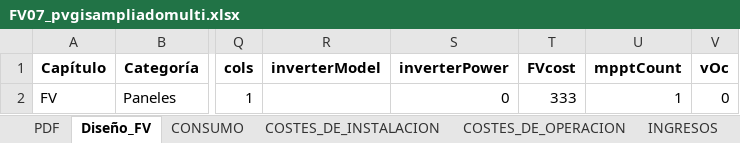
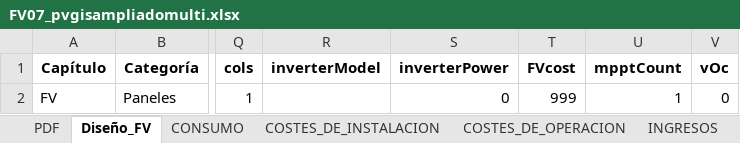
Before and after one commit to pprrgg/frontend, an Excel workbook: public/routers/A0_Sistema_FV/A61_Conectado_a_red/FV07_pvgisampliadomulti.xlsx, sheet Diseño_FV, drawn as a sheet; only a part is shown, gaps mark what is left out; values as stored, in another font and other column widths than the file's, no borders; the diff names each change by its address in the sheet, - before the commit and + after, or states it on an @@ line.

```diff
--- a/public/routers/A0_Sistema_FV/A61_Conectado_a_red/FV07_pvgisampliadomulti.xlsx (sheet Diseño_FV)
+++ b/public/routers/A0_Sistema_FV/A61_Conectado_a_red/FV07_pvgisampliadomulti.xlsx (sheet Diseño_FV)
-T2 (FVcost): 333
+T2 (FVcost): 999
```
Also changed, not shown: 7 other files.
